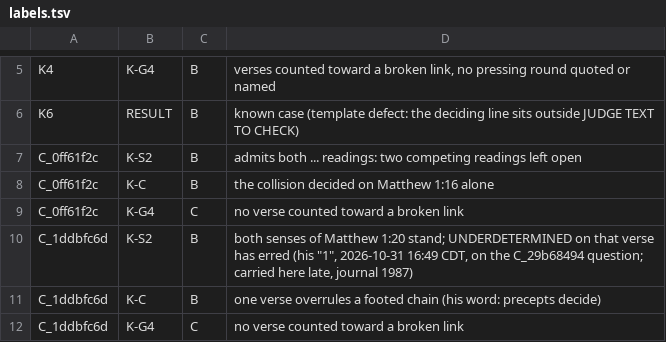
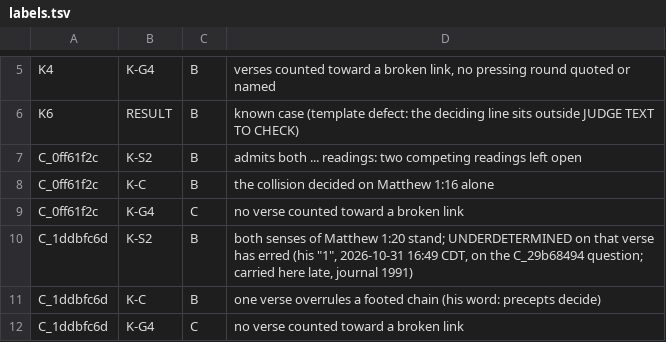
Before and after one commit to ericmagee/searchthescriptures, a TSV file: prototypes/bb8792/a3/d21/labels.tsv, drawn as a sheet; only a part is shown, gaps mark what is left out.

```diff
--- a/prototypes/bb8792/a3/d21/labels.tsv
+++ b/prototypes/bb8792/a3/d21/labels.tsv
@@ -9,3 +9,3 @@ C_0ff61f2c	K-C	B	the collision decided on Matthew 1:16 alone
 C_0ff61f2c	K-G4	C	no verse counted toward a broken link
-C_1ddbfc6d	K-S2	B	both senses of Matthew 1:20 stand; UNDERDETERMINED on that verse has erred (his "1", 2026-10-31 16:49 CDT, on the C_29b68494 question; carried here late, journal 1987)
+C_1ddbfc6d	K-S2	B	both senses of Matthew 1:20 stand; UNDERDETERMINED on that verse has erred (his "1", 2026-10-31 16:49 CDT, on the C_29b68494 question; carried here late, journal 1991)
 C_1ddbfc6d	K-C	B	one verse overrules a footed chain (his word: precepts decide)
```
